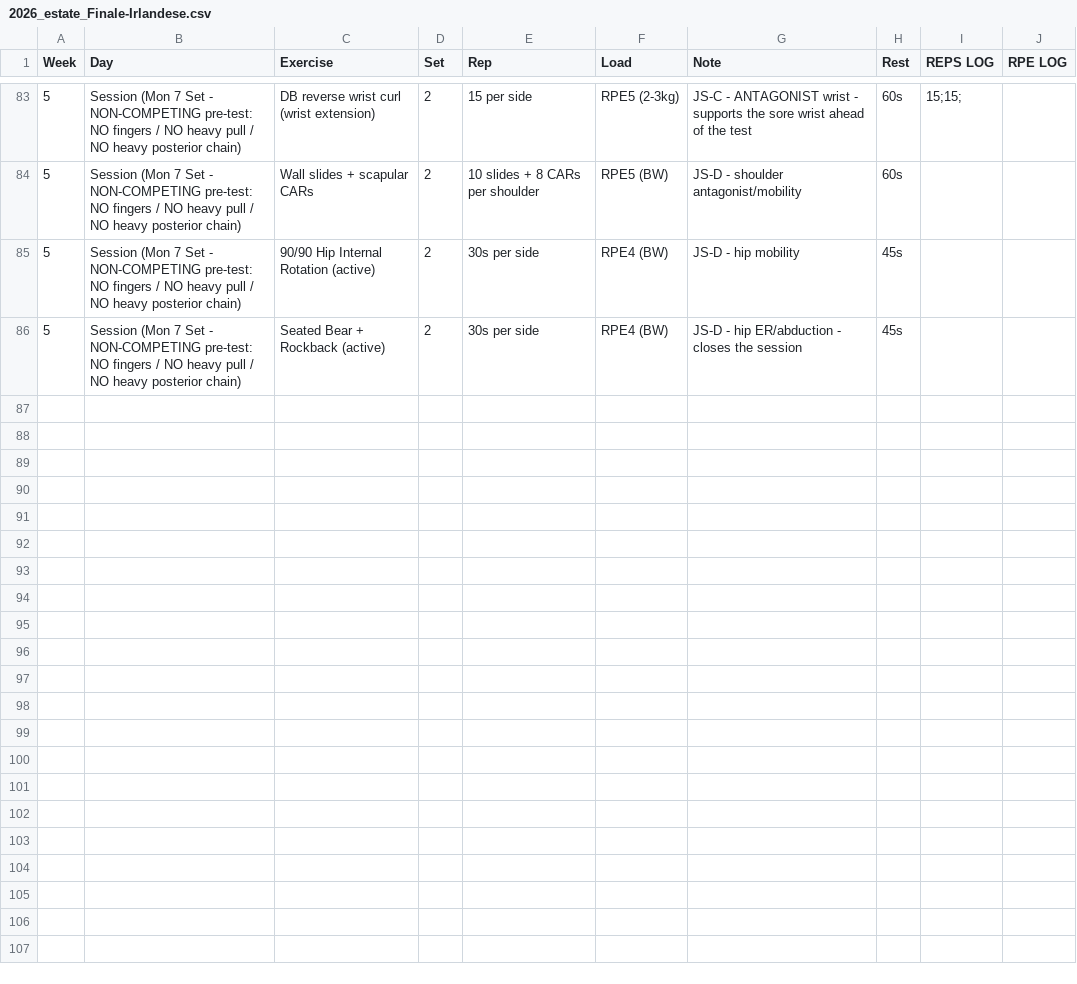
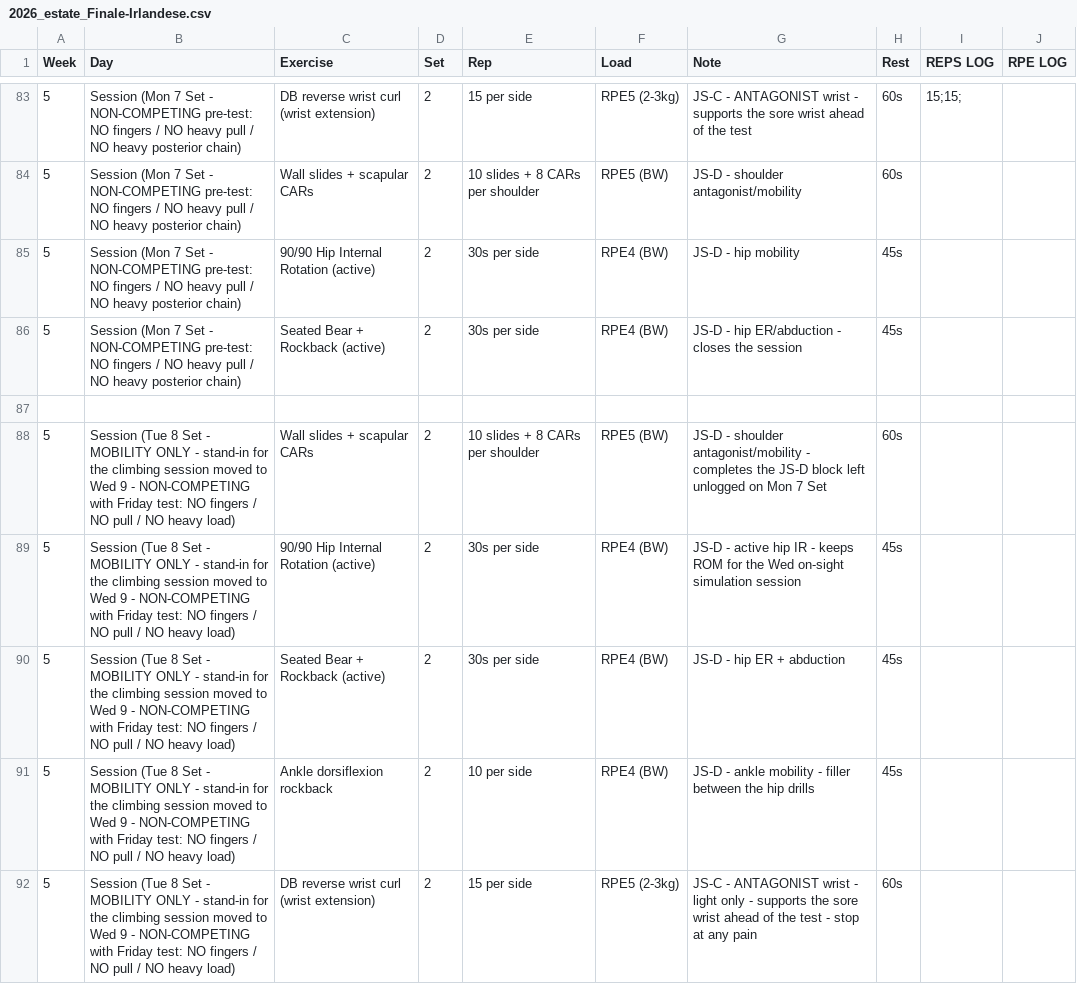
Before and after one commit to billyLumberjack/climbing_training, a CSV file: physical/current/2026_estate_Finale-Irlandese.csv, drawn as a sheet; only a part is shown, gaps mark what is left out; the diff names each change by its address in the sheet, - before the commit and + after, or states it on an @@ line.

```diff
--- a/physical/current/2026_estate_Finale-Irlandese.csv
+++ b/physical/current/2026_estate_Finale-Irlandese.csv
+row 87: (empty)
+row 88: 5 | Session (Tue 8 Set - MOBILITY ONLY - stand-in for the climbing session moved to Wed 9 - NON-COMPETING with Friday test: NO fingers / NO pull / NO heavy load) | Wall slides + scapular CARs | 2 | 10 slides + 8 CARs per shoulder | RPE5 (BW) | JS-D - shoulder antagonist/mobility - completes the JS-D block left unlogged on Mon 7 Set | 60s
+row 89: 5 | Session (Tue 8 Set - MOBILITY ONLY - stand-in for the climbing session moved to Wed 9 - NON-COMPETING with Friday test: NO fingers / NO pull / NO heavy load) | 90/90 Hip Internal Rotation (active) | 2 | 30s per side | RPE4 (BW) | JS-D - active hip IR - keeps ROM for the Wed on-sight simulation session | 45s
+row 90: 5 | Session (Tue 8 Set - MOBILITY ONLY - stand-in for the climbing session moved to Wed 9 - NON-COMPETING with Friday test: NO fingers / NO pull / NO heavy load) | Seated Bear + Rockback (active) | 2 | 30s per side | RPE4 (BW) | JS-D - hip ER + abduction | 45s
+row 91: 5 | Session (Tue 8 Set - MOBILITY ONLY - stand-in for the climbing session moved to Wed 9 - NON-COMPETING with Friday test: NO fingers / NO pull / NO heavy load) | Ankle dorsiflexion rockback | 2 | 10 per side | RPE4 (BW) | JS-D - ankle mobility - filler between the hip drills | 45s
+row 92: 5 | Session (Tue 8 Set - MOBILITY ONLY - stand-in for the climbing session moved to Wed 9 - NON-COMPETING with Friday test: NO fingers / NO pull / NO heavy load) | DB reverse wrist curl (wrist extension) | 2 | 15 per side | RPE5 (2-3kg) | JS-C - ANTAGONIST wrist - light only - supports the sore wrist ahead of the test - stop at any pain | 60s
```
Also changed, not shown: climbing/current/2026_estate_Finale-Irlandese.csv, 1 other file.
